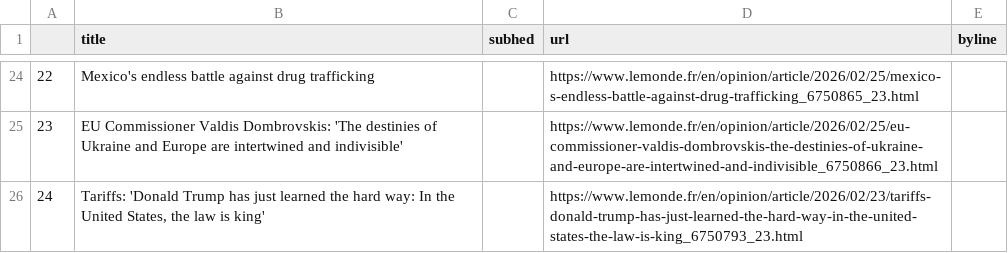
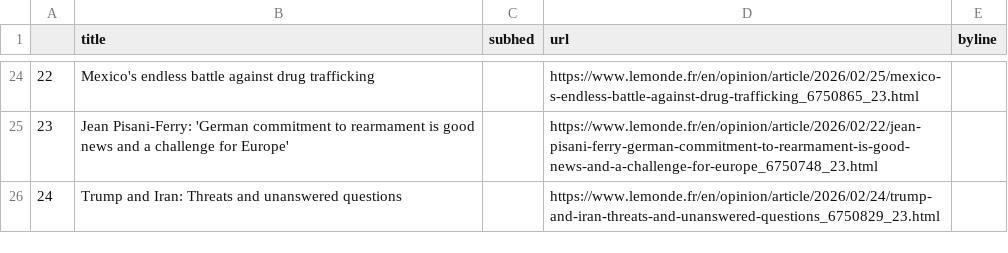
Before and after one commit to Levin-Ari/homework-7, a CSV file: le_monde.csv, drawn as a sheet; only a part is shown, gaps mark what is left out; the diff covers the shown part only.

```diff
--- a/le_monde.csv
+++ b/le_monde.csv
@@ -24,3 +24,3 @@
 22,Mexico's endless battle against drug trafficking,,https://www.lemonde.fr/en/opinion/article/2026/02/25/mexico-s-endless-battle-against-drug-trafficking_6750865_23.html,
-23,EU Commissioner Valdis Dombrovskis: 'The destinies of Ukraine and Europe are intertwined and indivisible',,https://www.lemonde.fr/en/opinion/article/2026/02/25/eu-commissioner-valdis-dombrovskis-the-destinies-of-ukraine-and-europe-are-intertwined-and-indivisible_6750866_23.html,
-24,"Tariffs: 'Donald Trump has just learned the hard way: In the United States, the law is king'",,https://www.lemonde.fr/en/opinion/article/2026/02/23/tariffs-donald-trump-has-just-learned-the-hard-way-in-the-united-states-the-law-is-king_6750793_23.html,
+23,Jean Pisani-Ferry: 'German commitment to rearmament is good news and a challenge for Europe',,https://www.lemonde.fr/en/opinion/article/2026/02/22/jean-pisani-ferry-german-commitment-to-rearmament-is-good-news-and-a-challenge-for-europe_6750748_23.html,
+24,Trump and Iran: Threats and unanswered questions,,https://www.lemonde.fr/en/opinion/article/2026/02/24/trump-and-iran-threats-and-unanswered-questions_6750829_23.html,
```
Also changed, not shown: 63 edited cells elsewhere in this file.
